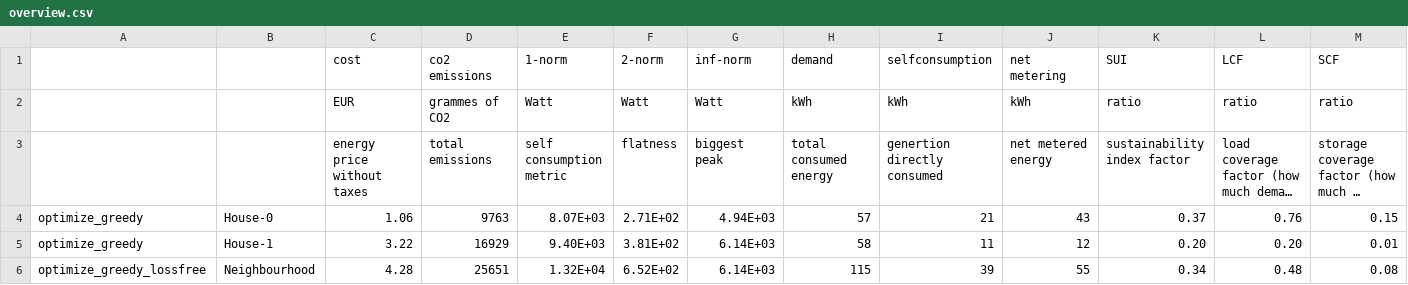
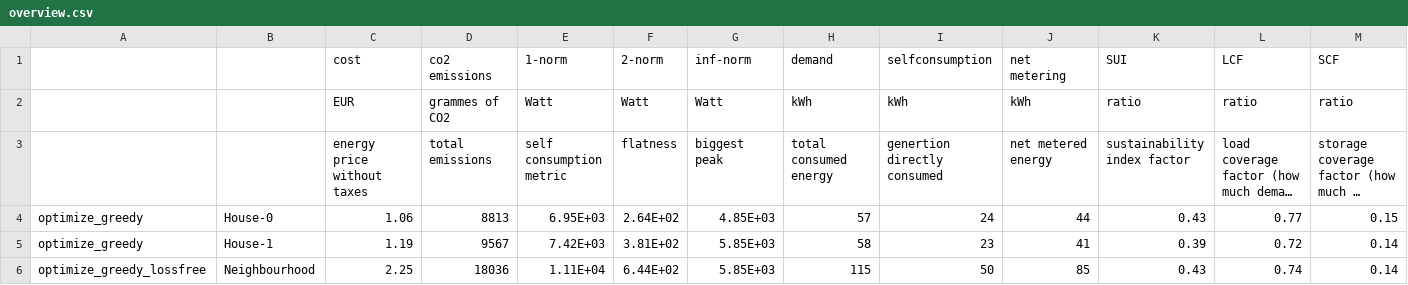
Before and after one commit to Daniel-Lizarazo-Fuentes/M9-Project, a CSV file: output/overview.csv, drawn as a sheet; long unchanged cells end in …; removed rows and columns are numbered as before the commit, all else as after; the diff names each change by its address in the sheet, - before the commit and + after, or states it on an @@ line.

```diff
--- a/output/overview.csv
+++ b/output/overview.csv
-D4 (co2 emissions): 9763
+D4 (co2 emissions): 8813
-E4 (1-norm): 8.07E+03
+E4 (1-norm): 6.95E+03
-F4 (2-norm): 2.71E+02
+F4 (2-norm): 2.64E+02
-G4 (inf-norm): 4.94E+03
+G4 (inf-norm): 4.85E+03
-I4 (selfconsumption): 21
+I4 (selfconsumption): 24
-J4 (net metering): 43
+J4 (net metering): 44
-K4 (SUI): 0.37
+K4 (SUI): 0.43
-L4 (LCF): 0.76
+L4 (LCF): 0.77
-row 5: optimize_greedy | House-1 | 3.22 | 16929 | 9.40E+03 | 3.81E+02 | 6.14E+03 | 58 | 11 | 12 | 0.20 | 0.20 | 0.01
-row 6: optimize_greedy_lossfree | Neighbourhood | 4.28 | 25651 | 1.32E+04 | 6.52E+02 | 6.14E+03 | 115 | 39 | 55 | 0.34 | 0.48 | 0.08
+row 5: optimize_greedy | House-1 | 1.19 | 9567 | 7.42E+03 | 3.81E+02 | 5.85E+03 | 58 | 23 | 41 | 0.39 | 0.72 | 0.14
+row 6: optimize_greedy_lossfree | Neighbourhood | 2.25 | 18036 | 1.11E+04 | 6.44E+02 | 5.85E+03 | 115 | 50 | 85 | 0.43 | 0.74 | 0.14
```
Also changed, not shown: output/results.csv, 1 other file.
